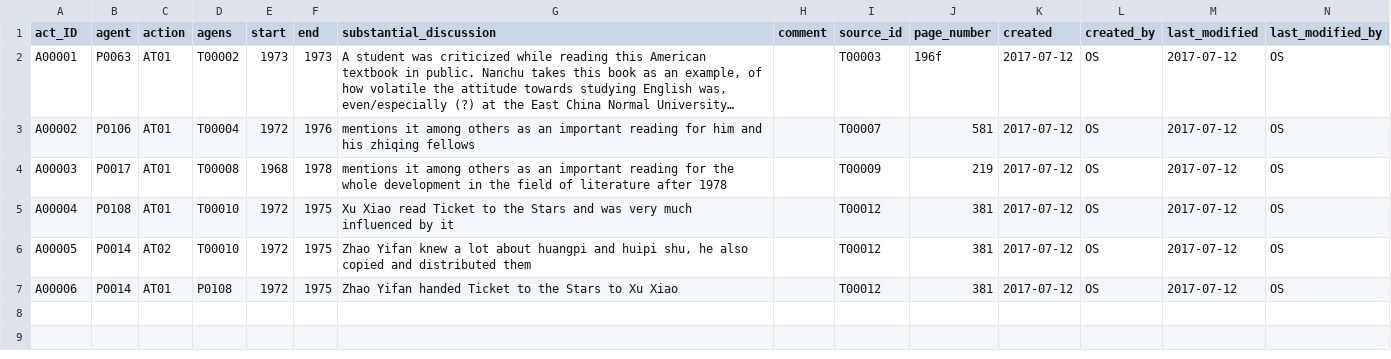
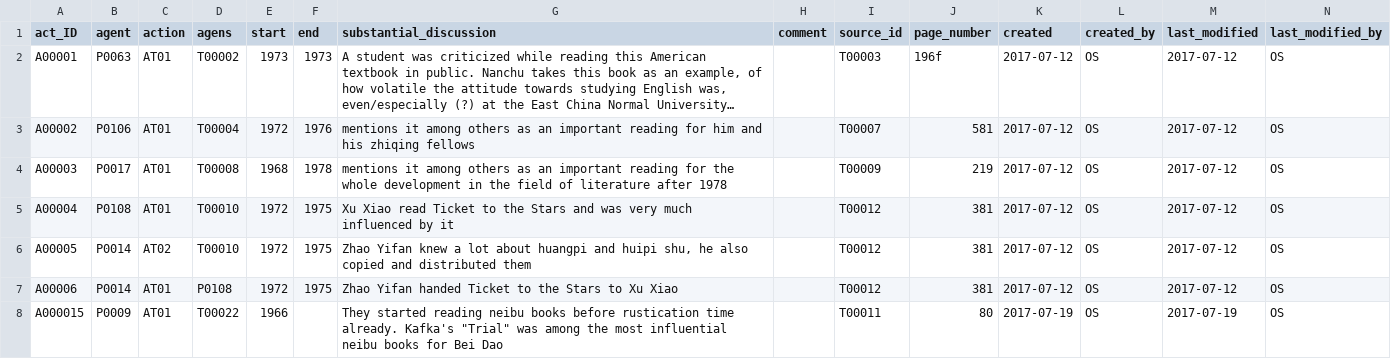
Before and after one commit to duncdrum/mini-reading, a CSV file: Act.csv, drawn as a sheet; long unchanged cells end in ….

```diff
--- a/Act.csv
+++ b/Act.csv
@@ -7 +7,2 @@ A00005,P0014,AT02,T00010,1972,1975,"Zhao Yifan knew a lot about huangpi and huip
 A00006,P0014,AT01,P0108,1972,1975,Zhao Yifan handed Ticket to the Stars to Xu Xiao,,T00012,381,2017-07-12,OS,2017-07-12,OS
+A000015,P0009,AT01,T00022,1966,,"They started reading neibu books before rustication time already. Kafka's ""Trial"" was among the most influential neibu books for Bei Dao",,T00011,80,2017-07-19,OS,2017-07-19,OS
```
Also changed, not shown: Genre.csv, Person.csv, 2 other files.
